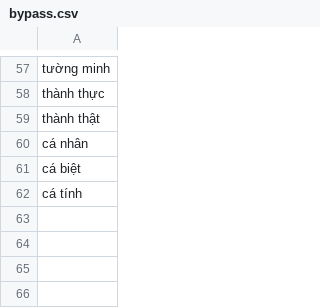
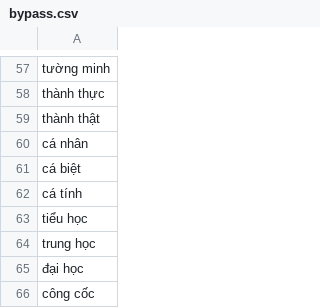
Before and after one commit to maduc238/viet_to_tay, a CSV file: dictionary/bypass.csv, drawn as a sheet; only a part is shown, gaps mark what is left out; the diff names each change by its address in the sheet, - before the commit and + after, or states it on an @@ line.

```diff
--- a/dictionary/bypass.csv
+++ b/dictionary/bypass.csv
+row 63: tiểu học
+row 64: trung học
+row 65: đại học
+row 66: công cốc
```
Also changed, not shown: 4 other files.
